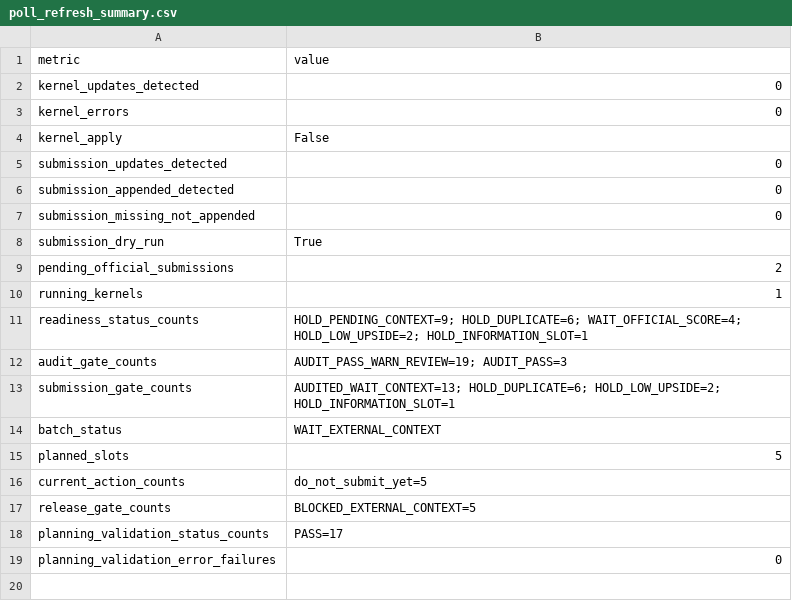
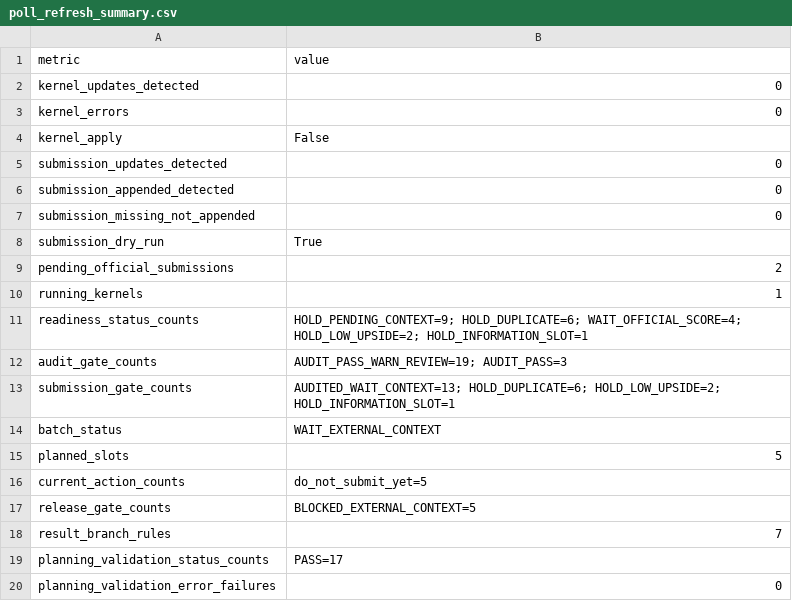
Before and after one commit to Marc0823/Kaggle-competition, a CSV file: experiments/poll_refresh_summary.csv, drawn as a sheet.

```diff
--- a/experiments/poll_refresh_summary.csv
+++ b/experiments/poll_refresh_summary.csv
@@ -17,2 +17,3 @@ current_action_counts,do_not_submit_yet=5
 release_gate_counts,BLOCKED_EXTERNAL_CONTEXT=5
+result_branch_rules,7
 planning_validation_status_counts,PASS=17
```
Also changed, not shown: experiments/question_decision_log.csv, 8 other files.
